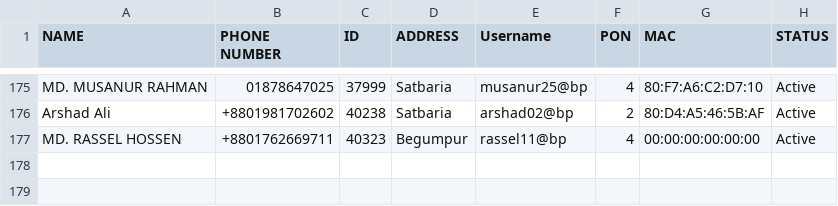
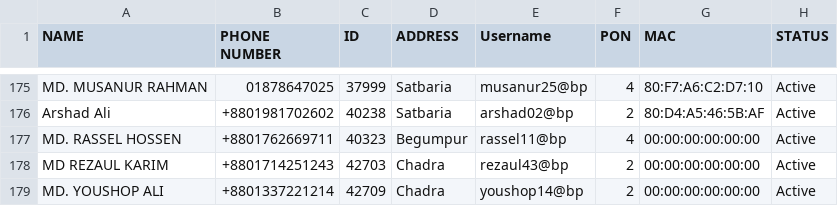
Before and after one commit to masud673/masud, a CSV file: data.csv, drawn as a sheet; only a part is shown, gaps mark what is left out; the diff names each change by its address in the sheet, - before the commit and + after, or states it on an @@ line.

Commit message:
data.csv

```diff
--- a/data.csv
+++ b/data.csv
+row 178: MD REZAUL KARIM | +8801714251243 | 42703 | Chadra | rezaul43@bp | 2 | 00:00:00:00:00:00 | Active
+row 179: MD. YOUSHOP ALI | +8801337221214 | 42709 | Chadra | youshop14@bp | 2 | 00:00:00:00:00:00 | Active
```
